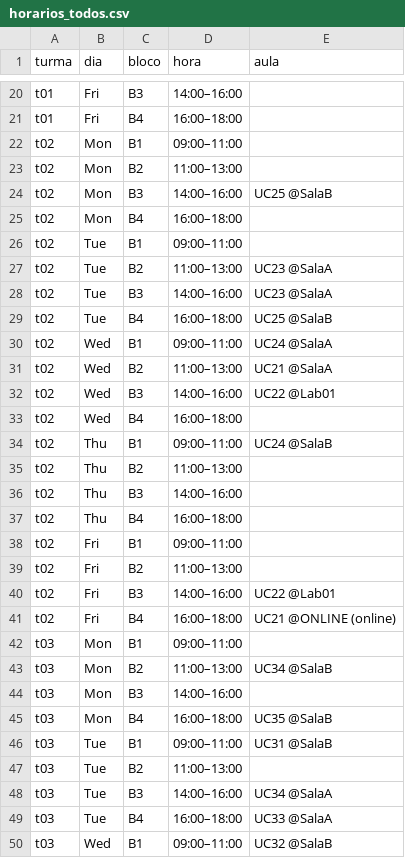
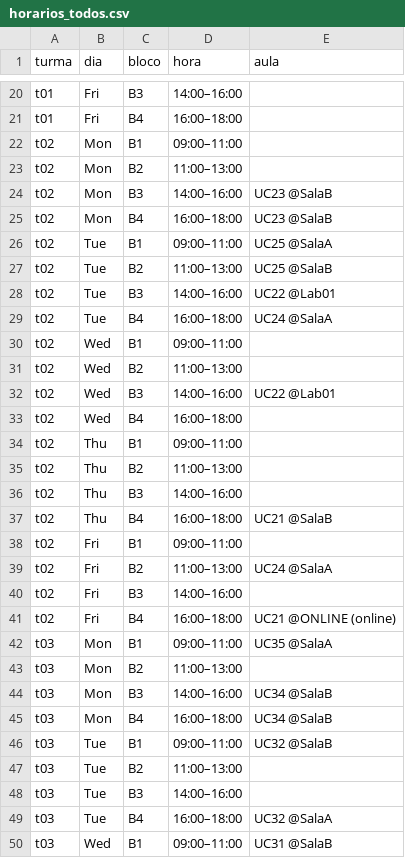
Before and after one commit to Sydn3y171/IA25_P01_G02, a CSV file: export/csv/horarios_todos.csv, drawn as a sheet; only a part is shown, gaps mark what is left out; the diff covers the shown part only.

Commit message:
Update scheduling system with new timetable images and PDF exports; refactor main.py and add Jupyter notebook for CSP-based scheduling generation.

```diff
--- a/export/csv/horarios_todos.csv
+++ b/export/csv/horarios_todos.csv
@@ -23,28 +23,28 @@ t02,Mon,B1,09:00–11:00,
 t02,Mon,B2,11:00–13:00,
-t02,Mon,B3,14:00–16:00,UC25 @SalaB
-t02,Mon,B4,16:00–18:00,
-t02,Tue,B1,09:00–11:00,
-t02,Tue,B2,11:00–13:00,UC23 @SalaA
-t02,Tue,B3,14:00–16:00,UC23 @SalaA
-t02,Tue,B4,16:00–18:00,UC25 @SalaB
-t02,Wed,B1,09:00–11:00,UC24 @SalaA
-t02,Wed,B2,11:00–13:00,UC21 @SalaA
+t02,Mon,B3,14:00–16:00,UC23 @SalaB
+t02,Mon,B4,16:00–18:00,UC23 @SalaB
+t02,Tue,B1,09:00–11:00,UC25 @SalaA
+t02,Tue,B2,11:00–13:00,UC25 @SalaB
+t02,Tue,B3,14:00–16:00,UC22 @Lab01
+t02,Tue,B4,16:00–18:00,UC24 @SalaA
+t02,Wed,B1,09:00–11:00,
+t02,Wed,B2,11:00–13:00,
 t02,Wed,B3,14:00–16:00,UC22 @Lab01
 t02,Wed,B4,16:00–18:00,
-t02,Thu,B1,09:00–11:00,UC24 @SalaB
+t02,Thu,B1,09:00–11:00,
 t02,Thu,B2,11:00–13:00,
 t02,Thu,B3,14:00–16:00,
-t02,Thu,B4,16:00–18:00,
+t02,Thu,B4,16:00–18:00,UC21 @SalaB
 t02,Fri,B1,09:00–11:00,
-t02,Fri,B2,11:00–13:00,
-t02,Fri,B3,14:00–16:00,UC22 @Lab01
+t02,Fri,B2,11:00–13:00,UC24 @SalaA
+t02,Fri,B3,14:00–16:00,
 t02,Fri,B4,16:00–18:00,UC21 @ONLINE (online)
-t03,Mon,B1,09:00–11:00,
-t03,Mon,B2,11:00–13:00,UC34 @SalaB
-t03,Mon,B3,14:00–16:00,
-t03,Mon,B4,16:00–18:00,UC35 @SalaB
-t03,Tue,B1,09:00–11:00,UC31 @SalaB
+t03,Mon,B1,09:00–11:00,UC35 @SalaA
+t03,Mon,B2,11:00–13:00,
+t03,Mon,B3,14:00–16:00,UC34 @SalaB
+t03,Mon,B4,16:00–18:00,UC34 @SalaB
+t03,Tue,B1,09:00–11:00,UC32 @SalaB
 t03,Tue,B2,11:00–13:00,
-t03,Tue,B3,14:00–16:00,UC34 @SalaA
-t03,Tue,B4,16:00–18:00,UC33 @SalaA
-t03,Wed,B1,09:00–11:00,UC32 @SalaB
+t03,Tue,B3,14:00–16:00,
+t03,Tue,B4,16:00–18:00,UC32 @SalaA
+t03,Wed,B1,09:00–11:00,UC31 @SalaB
```
Also changed, not shown: 20 edited cells elsewhere in this file, 14 other files.
